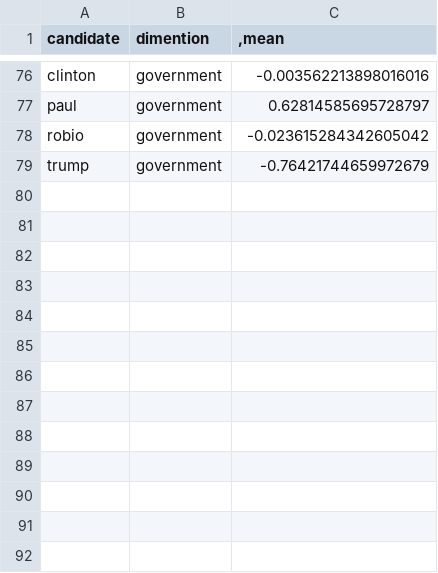
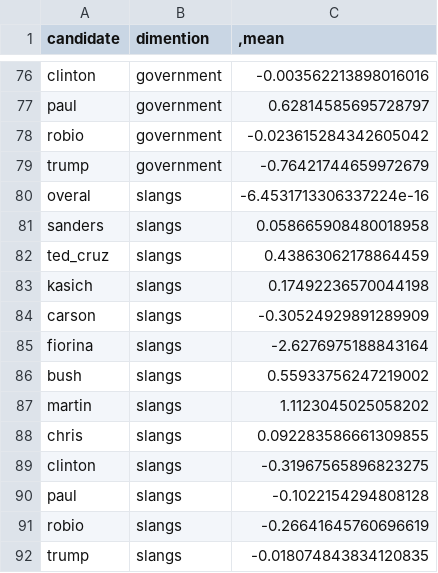
Before and after one commit to eamanj/outsiderelection, a CSV file: data/speeches_mean_file.csv, drawn as a sheet; only a part is shown, gaps mark what is left out.

Commit message:
new data

```diff
--- a/data/speeches_mean_file.csv
+++ b/data/speeches_mean_file.csv
@@ -79 +79,14 @@ robio,government,-0.023615284342605042
 trump,government,-0.76421744659972679
+overal,slangs,-6.4531713306337224e-16
+sanders,slangs,0.058665908480018958
+ted_cruz,slangs,0.43863062178864459
+kasich,slangs,0.17492236570044198
+carson,slangs,-0.30524929891289909
+fiorina,slangs,-2.6276975188843164
+bush,slangs,0.55933756247219002
+martin,slangs,1.1123045025058202
+chris,slangs,0.092283586661309855
+clinton,slangs,-0.31967565896823275
+paul,slangs,-0.1022154294808128
+robio,slangs,-0.26641645760696619
+trump,slangs,-0.018074843834120835
```
Also changed, not shown: 18 other files.
